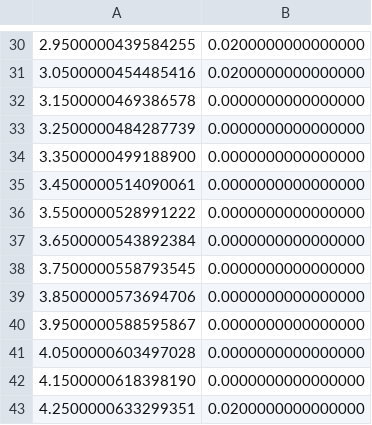
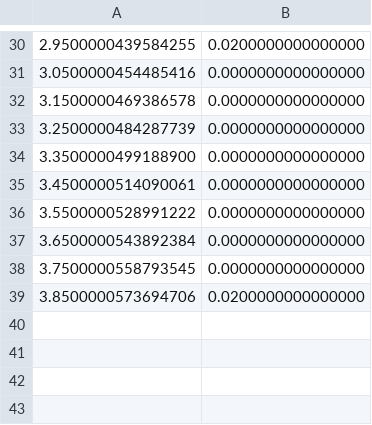
Before and after one commit to MankyMeson/hydrogenic-electron-sampler, a CSV file: histogramdata.csv, drawn as a sheet; only a part is shown, gaps mark what is left out; the diff covers the shown part only.

```diff
--- a/histogramdata.csv
+++ b/histogramdata.csv
@@ -30,3 +30,3 @@
   2.9500000439584255,  0.0200000000000000
-  3.0500000454485416,  0.0200000000000000
+  3.0500000454485416,  0.0000000000000000
   3.1500000469386578,  0.0000000000000000
@@ -38,6 +38,2 @@
   3.7500000558793545,  0.0000000000000000
-  3.8500000573694706,  0.0000000000000000
-  3.9500000588595867,  0.0000000000000000
-  4.0500000603497028,  0.0000000000000000
-  4.1500000618398190,  0.0000000000000000
-  4.2500000633299351,  0.0200000000000000
+  3.8500000573694706,  0.0200000000000000
```
Also changed, not shown: 24 edited cells elsewhere in this file, 3 other files.
